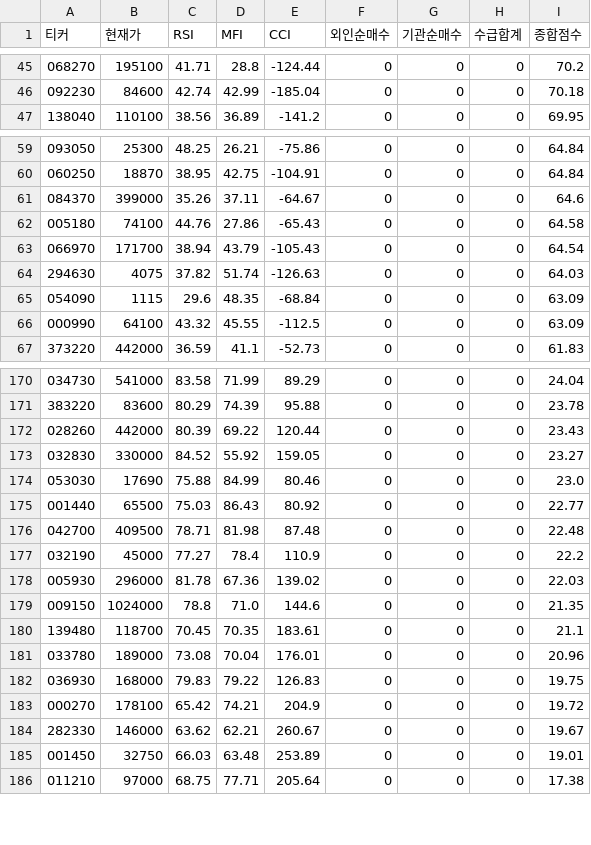
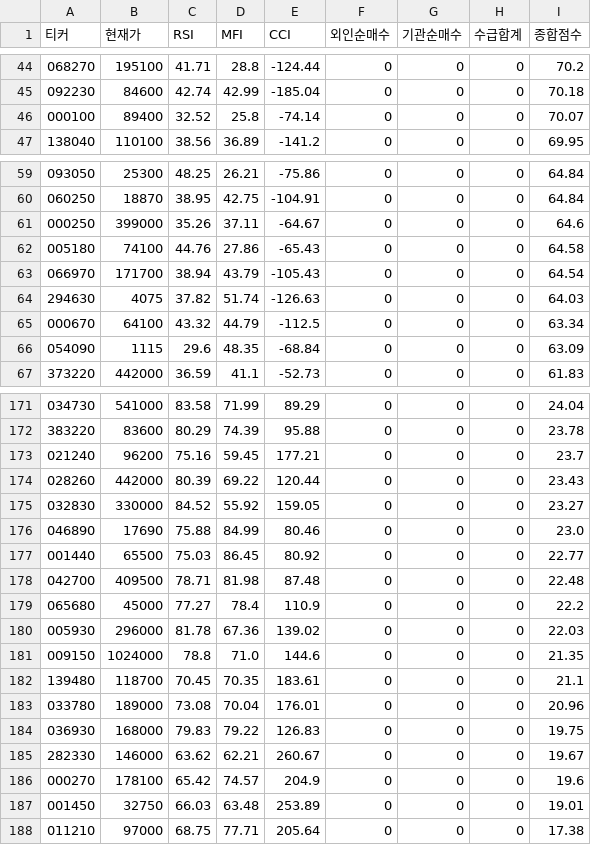
Before and after one commit to chanyoungkim/my-quant-system, a CSV file: daily_quant_report.csv, drawn as a sheet; only a part is shown, gaps mark what is left out; the diff covers the shown part only.

```diff
--- a/daily_quant_report.csv
+++ b/daily_quant_report.csv
@@ -46,2 +45,3 @@
 092230,84600,42.74,42.99,-185.04,0,0,0,70.18
+000100,89400,32.52,25.8,-74.14,0,0,0,70.07
 138040,110100,38.56,36.89,-141.2,0,0,0,69.95
@@ -60,3 +60,3 @@
 060250,18870,38.95,42.75,-104.91,0,0,0,64.84
-084370,399000,35.26,37.11,-64.67,0,0,0,64.6
+000250,399000,35.26,37.11,-64.67,0,0,0,64.6
 005180,74100,44.76,27.86,-65.43,0,0,0,64.58
@@ -64,4 +64,4 @@
 294630,4075,37.82,51.74,-126.63,0,0,0,64.03
+000670,64100,43.32,44.79,-112.5,0,0,0,63.34
 054090,1115,29.6,48.35,-68.84,0,0,0,63.09
-000990,64100,43.32,45.55,-112.5,0,0,0,63.09
 373220,442000,36.59,41.1,-52.73,0,0,0,61.83
@@ -171,8 +172,9 @@
 383220,83600,80.29,74.39,95.88,0,0,0,23.78
+021240,96200,75.16,59.45,177.21,0,0,0,23.7
 028260,442000,80.39,69.22,120.44,0,0,0,23.43
 032830,330000,84.52,55.92,159.05,0,0,0,23.27
-053030,17690,75.88,84.99,80.46,0,0,0,23.0
-001440,65500,75.03,86.43,80.92,0,0,0,22.77
+046890,17690,75.88,84.99,80.46,0,0,0,23.0
+001440,65500,75.03,86.45,80.92,0,0,0,22.77
 042700,409500,78.71,81.98,87.48,0,0,0,22.48
-032190,45000,77.27,78.4,110.9,0,0,0,22.2
+065680,45000,77.27,78.4,110.9,0,0,0,22.2
 005930,296000,81.78,67.36,139.02,0,0,0,22.03
@@ -182,4 +184,4 @@
 036930,168000,79.83,79.22,126.83,0,0,0,19.75
-000270,178100,65.42,74.21,204.9,0,0,0,19.72
 282330,146000,63.62,62.21,260.67,0,0,0,19.67
+000270,178100,65.42,74.57,204.9,0,0,0,19.6
 001450,32750,66.03,63.48,253.89,0,0,0,19.01
```
Also changed, not shown: 3 added rows, 3 removed rows, 1 moved row and 29 edited cells elsewhere in this file.
